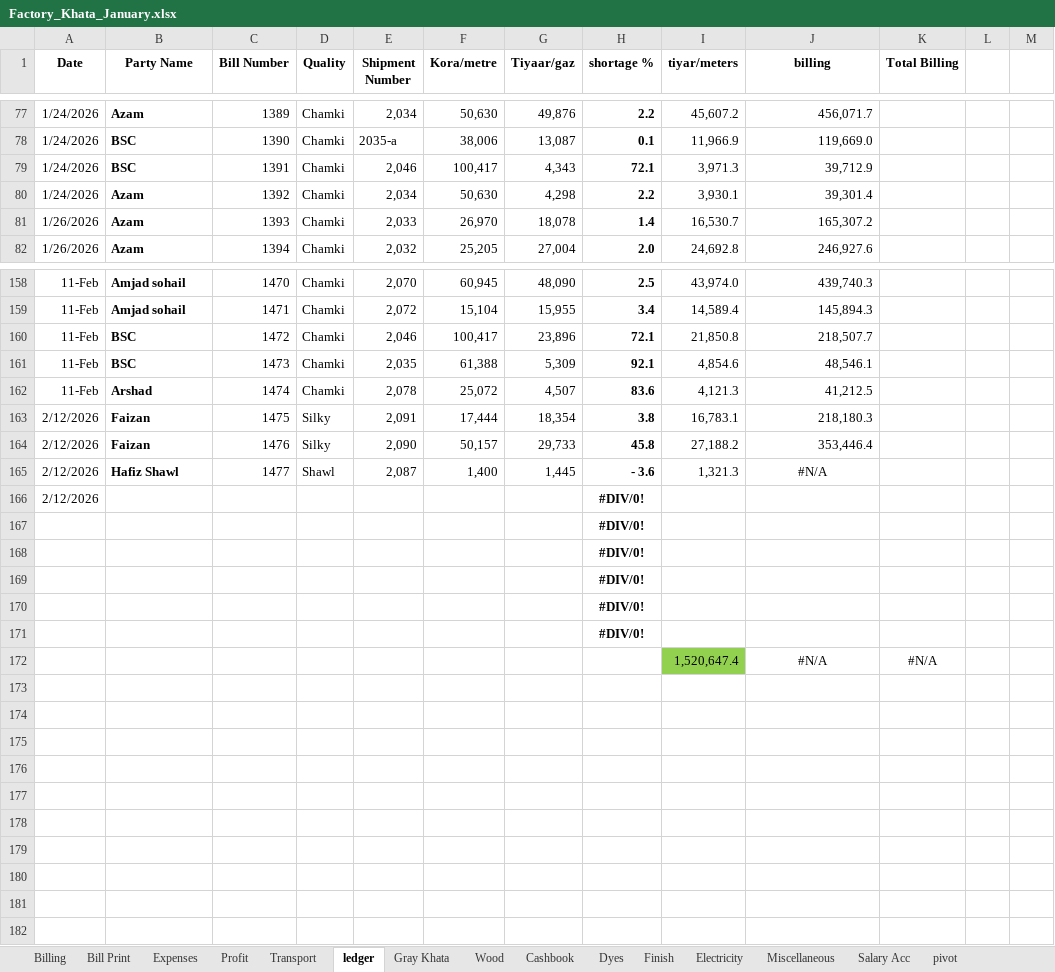
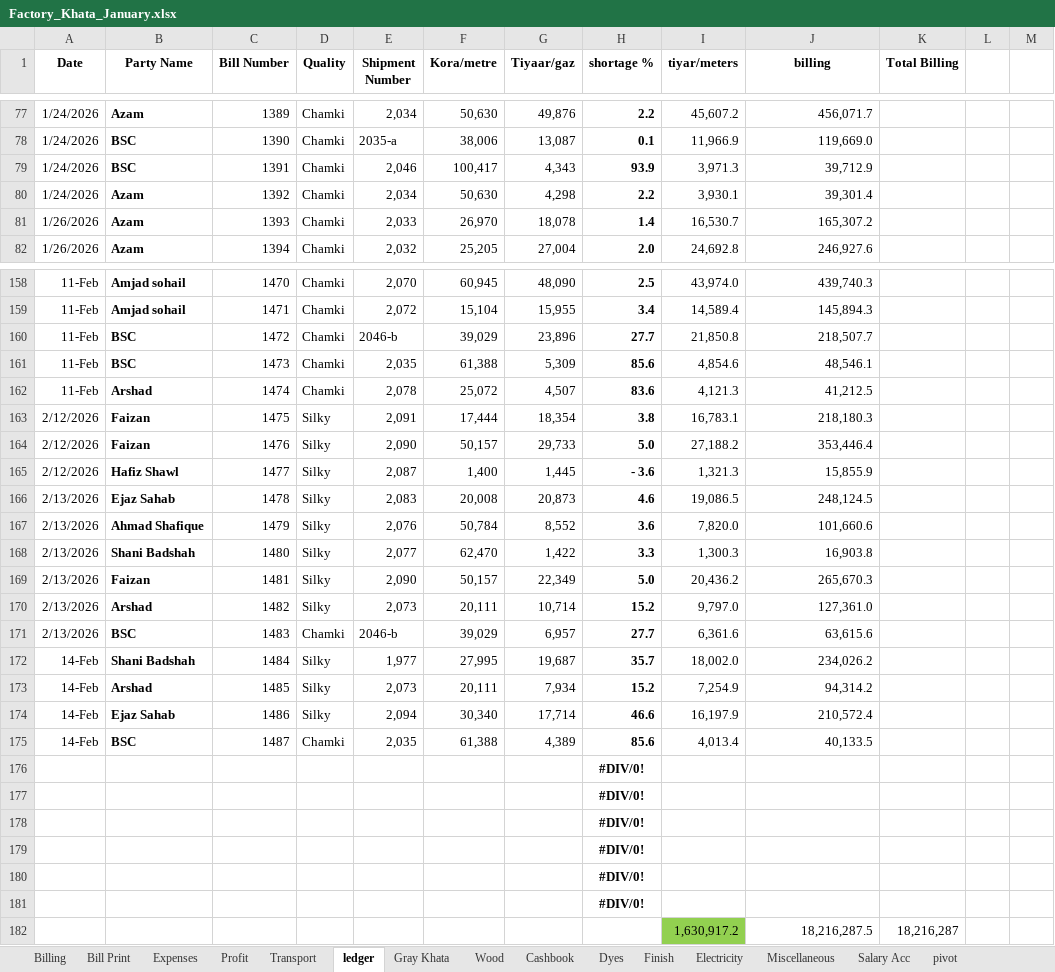
Before and after one commit to omerrazzaq4/AlHamd_Jan, an Excel workbook: Factory_Khata_January.xlsx, sheet ledger, drawn as a sheet; only a part is shown, gaps mark what is left out; values as stored, in another font and other column widths than the file's, no borders; charts and pictures and conditional formats and table styles not drawn; removed rows and columns are numbered as before the commit, all else as after; the diff covers the shown part only; the diff names each change by its address in the sheet, - before the commit and + after, or states it on an @@ line.

```diff
--- a/Factory_Khata_January.xlsx (sheet ledger)
+++ b/Factory_Khata_January.xlsx (sheet ledger)
-H79 (shortage %): 72.1
+H79 (shortage %): 93.9
-E160 (Shipment Number): 2,046
+E160 (Shipment Number): 2046-b
-F160 (Kora/metre): 100,417
+F160 (Kora/metre): 39,029
-H160 (shortage %): 72.1
+H160 (shortage %): 27.7
-H161 (shortage %): 92.1
+H161 (shortage %): 85.6
-H164 (shortage %): 45.8
+H164 (shortage %): 5.0
-D165 (Quality): Shawl
+D165 (Quality): Silky
-J165 (billing): #N/A
+J165 (billing): 15,855.9
-J165 alignment: center
+J165 alignment: right
-row 166: 2/12/2026 |  |  |  |  |  |  | #DIV/0!
+row 166: 2/13/2026 | Ejaz Sahab | 1478 | Silky | 2,083 | 20,008 | 20,873 | 4.6 | 19,086.5 | 248,124.5
+row 167: 2/13/2026 | Ahmad Shafique | 1479 | Silky | 2,076 | 50,784 | 8,552 | 3.6 | 7,820.0 | 101,660.6
+row 168: 2/13/2026 | Shani Badshah | 1480 | Silky | 2,077 | 62,470 | 1,422 | 3.3 | 1,300.3 | 16,903.8
+row 169: 2/13/2026 | Faizan | 1481 | Silky | 2,090 | 50,157 | 22,349 | 5.0 | 20,436.2 | 265,670.3
+row 170: 2/13/2026 | Arshad | 1482 | Silky | 2,073 | 20,111 | 10,714 | 15.2 | 9,797.0 | 127,361.0
+row 171: 2/13/2026 | BSC | 1483 | Chamki | 2046-b | 39,029 | 6,957 | 27.7 | 6,361.6 | 63,615.6
+row 172: 14-Feb | Shani Badshah | 1484 | Silky | 1,977 | 27,995 | 19,687 | 35.7 | 18,002.0 | 234,026.2
+row 173: 14-Feb | Arshad | 1485 | Silky | 2,073 | 20,111 | 7,934 | 15.2 | 7,254.9 | 94,314.2
+row 174: 14-Feb | Ejaz Sahab | 1486 | Silky | 2,094 | 30,340 | 17,714 | 46.6 | 16,197.9 | 210,572.4
+row 175: 14-Feb | BSC | 1487 | Chamki | 2,035 | 61,388 | 4,389 | 85.6 | 4,013.4 | 40,133.5
-row 172:  |  |  |  |  |  |  |  | 1,520,647.4 | #N/A | #N/A
+row 181:  |  |  |  |  |  |  | #DIV/0!
+row 182:  |  |  |  |  |  |  |  | 1,630,917.2 | 18,216,287.5 | 18,216,287
```
Also changed, not shown: 6 edited cells elsewhere in this sheet, sheet Cashbook, sheet pivot, sheet Billing, sheet Wood, sheet Dyes, sheet Expenses, 5 more sheets, formulas that keep their value, charts or pictures.
